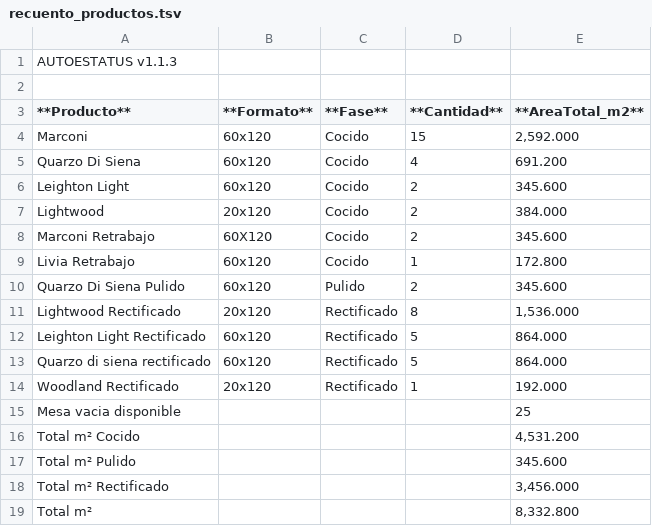
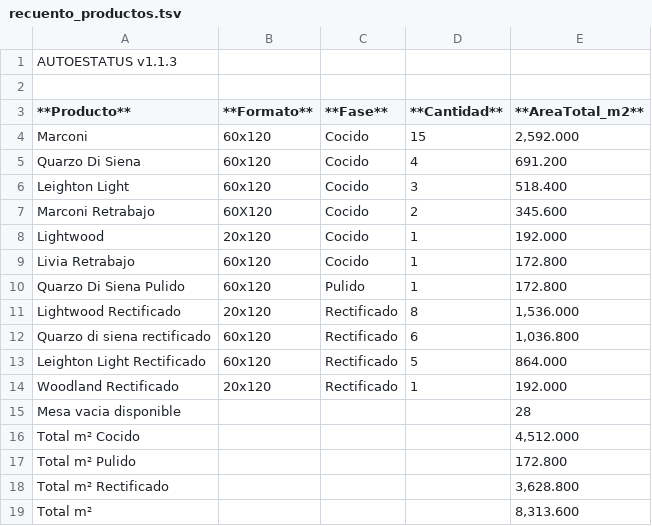
Before and after one commit to Dienicx/AUTOESTATUS, a TSV file: docs/recuento_productos.tsv, drawn as a sheet.

Commit message:
AUTOESTATUS update 2026-04-06 02:06:09

```diff
--- a/docs/recuento_productos.tsv
+++ b/docs/recuento_productos.tsv
@@ -5,15 +5,15 @@ Marconi	60x120	Cocido	15	2,592.000
 Quarzo Di Siena	60x120	Cocido	4	691.200
-Leighton Light	60x120	Cocido	2	345.600
-Lightwood	20x120	Cocido	2	384.000
+Leighton Light	60x120	Cocido	3	518.400
 Marconi Retrabajo	60X120	Cocido	2	345.600
+Lightwood	20x120	Cocido	1	192.000
 Livia Retrabajo	60x120	Cocido	1	172.800
-Quarzo Di Siena  Pulido	60x120	Pulido	2	345.600
+Quarzo Di Siena  Pulido	60x120	Pulido	1	172.800
 Lightwood Rectificado	20x120	Rectificado	8	1,536.000
+Quarzo di siena rectificado	60x120	Rectificado	6	1,036.800
 Leighton Light Rectificado	60x120	Rectificado	5	864.000
-Quarzo di siena rectificado	60x120	Rectificado	5	864.000
 Woodland Rectificado	20x120	Rectificado	1	192.000
-Mesa vacia disponible				25
-Total m² Cocido				4,531.200
-Total m² Pulido				345.600
-Total m² Rectificado				3,456.000
-Total m²				8,332.800
+Mesa vacia disponible				28
+Total m² Cocido				4,512.000
+Total m² Pulido				172.800
+Total m² Rectificado				3,628.800
+Total m²				8,313.600
```
